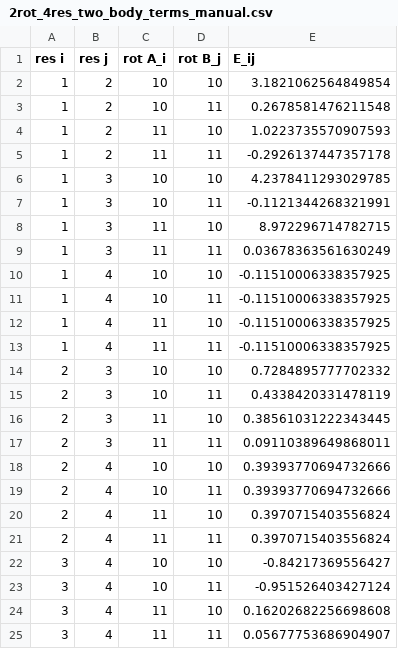
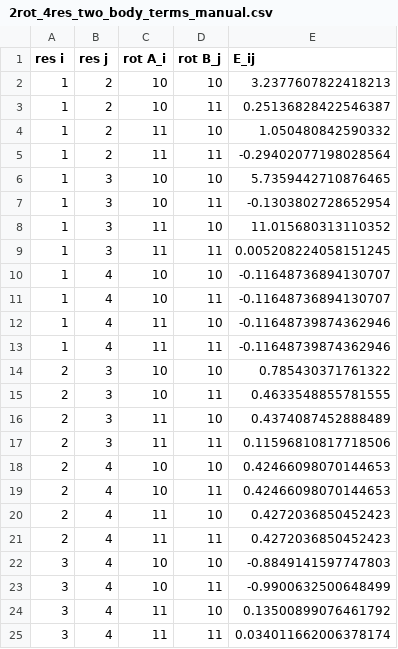
Before and after one commit to valeriavisani/hybrid_annealing_in_protein_engineering_feasibility, a CSV file: data/pyRosetta/energy_files/2rot_4res_two_body_terms_manual.csv, drawn as a sheet.

```diff
--- a/data/pyRosetta/energy_files/2rot_4res_two_body_terms_manual.csv
+++ b/data/pyRosetta/energy_files/2rot_4res_two_body_terms_manual.csv
@@ -1,25 +1,25 @@
 res i,res j,rot A_i,rot B_j,E_ij
-1,2,10,10,3.1821062564849854
-1,2,10,11,0.2678581476211548
-1,2,11,10,1.0223735570907593
-1,2,11,11,-0.2926137447357178
-1,3,10,10,4.2378411293029785
-1,3,10,11,-0.1121344268321991
-1,3,11,10,8.972296714782715
-1,3,11,11,0.03678363561630249
-1,4,10,10,-0.11510006338357925
-1,4,10,11,-0.11510006338357925
-1,4,11,10,-0.11510006338357925
-1,4,11,11,-0.11510006338357925
-2,3,10,10,0.7284895777702332
-2,3,10,11,0.4338420331478119
-2,3,11,10,0.38561031222343445
-2,3,11,11,0.09110389649868011
-2,4,10,10,0.39393770694732666
-2,4,10,11,0.39393770694732666
-2,4,11,10,0.3970715403556824
-2,4,11,11,0.3970715403556824
-3,4,10,10,-0.84217369556427
-3,4,10,11,-0.951526403427124
-3,4,11,10,0.16202682256698608
-3,4,11,11,0.05677753686904907
+1,2,10,10,3.2377607822418213
+1,2,10,11,0.25136828422546387
+1,2,11,10,1.050480842590332
+1,2,11,11,-0.29402077198028564
+1,3,10,10,5.7359442710876465
+1,3,10,11,-0.1303802728652954
+1,3,11,10,11.015680313110352
+1,3,11,11,0.005208224058151245
+1,4,10,10,-0.11648736894130707
+1,4,10,11,-0.11648736894130707
+1,4,11,10,-0.11648739874362946
+1,4,11,11,-0.11648739874362946
+2,3,10,10,0.785430371761322
+2,3,10,11,0.4633548855781555
+2,3,11,10,0.4374087452888489
+2,3,11,11,0.11596810817718506
+2,4,10,10,0.42466098070144653
+2,4,10,11,0.42466098070144653
+2,4,11,10,0.4272036850452423
+2,4,11,11,0.4272036850452423
+3,4,10,10,-0.8849141597747803
+3,4,10,11,-0.9900632500648499
+3,4,11,10,0.13500899076461792
+3,4,11,11,0.034011662006378174
```
Also changed, not shown: data/pyRosetta/energy_files/2rot_4res_one_body_terms_manual.csv, data/pyRosetta/energy_files/2rot_4res_two_body_terms.csv, 16 other files.
